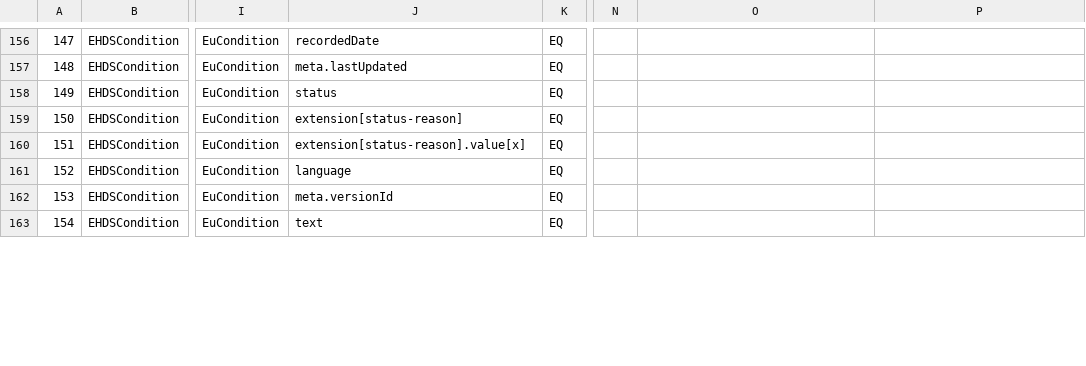
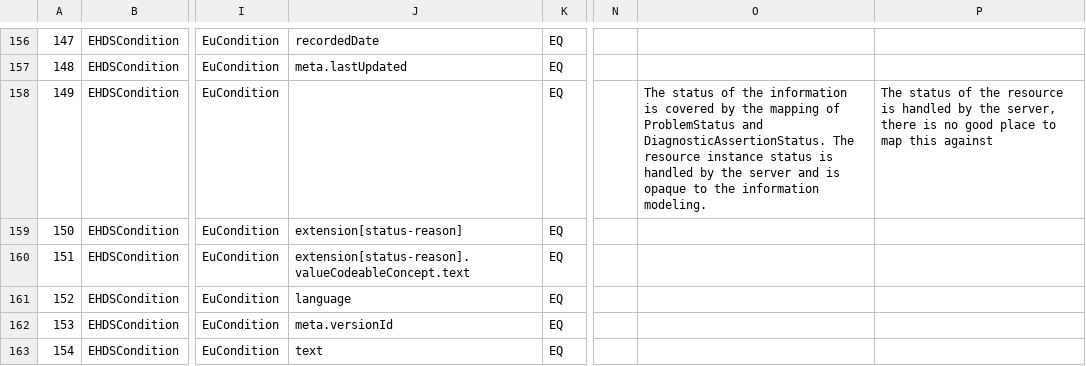
Before and after one commit to hl7-eu/imaging, a TSV file: scripts/xtehr-model-mapping.tsv, drawn as a sheet; only a part is shown, gaps mark what is left out; the diff covers the shown part only; the diff names each change by its address in the sheet, - before the commit and + after, or states it on an @@ line.

Commit message:
mention excluded logical models + comment include as well

```diff
--- a/scripts/xtehr-model-mapping.tsv
+++ b/scripts/xtehr-model-mapping.tsv
-J158: status
+J158: (empty)
-O158: (empty)
+O158: The status of the information is covered by the mapping of ProblemStatus and DiagnosticAssertionStatus. The resource instance status is handled by the server and is opaque to the information modeling.
-P158: (empty)
+P158: The status of the resource is handled by the server, there is no good place to map this against
-J160: extension[status-reason].value[x]
+J160: extension[status-reason].valueCodeableConcept.text
```
Also changed, not shown: 1 added row and 127 edited cells elsewhere in this file.
